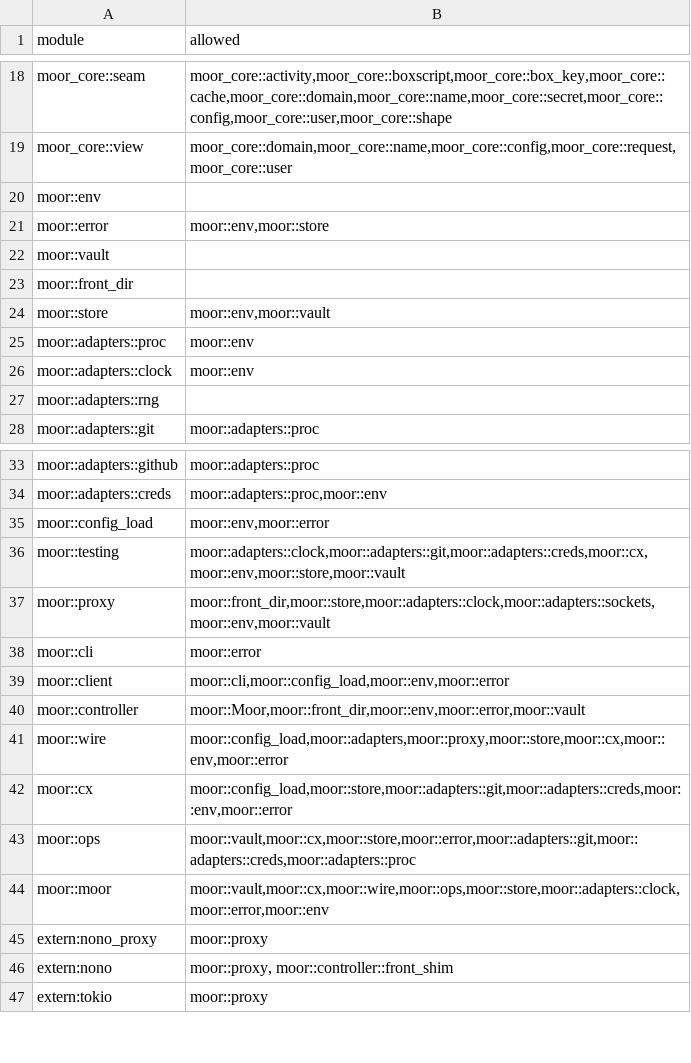
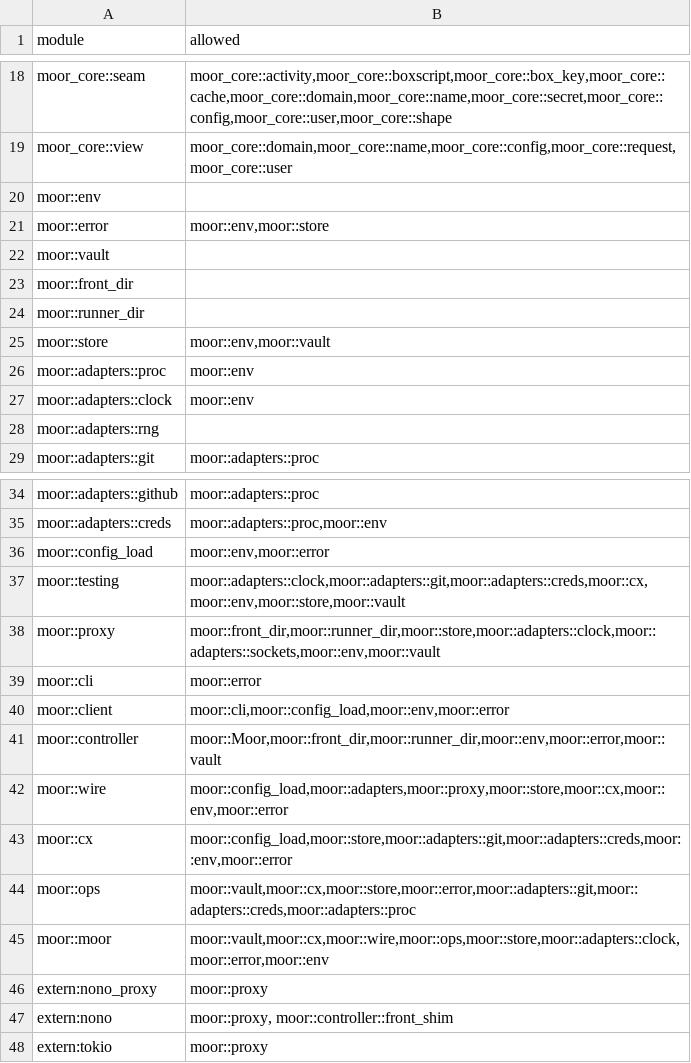
Before and after one commit to IniZio/moor, a TSV file: tools/layering.tsv, drawn as a sheet; only a part is shown, gaps mark what is left out.

Commit message:
feat(controller): serve the machine runner on its own socket

```diff
--- a/tools/layering.tsv
+++ b/tools/layering.tsv
@@ -23,2 +23,3 @@ moor::vault
 moor::front_dir	
+moor::runner_dir	
 moor::store	moor::env,moor::vault
@@ -36,6 +37,6 @@ moor::config_load	moor::env,moor::error
 moor::testing	moor::adapters::clock,moor::adapters::git,moor::adapters::creds,moor::cx,moor::env,moor::store,moor::vault
-moor::proxy	moor::front_dir,moor::store,moor::adapters::clock,moor::adapters::sockets,moor::env,moor::vault
+moor::proxy	moor::front_dir,moor::runner_dir,moor::store,moor::adapters::clock,moor::adapters::sockets,moor::env,moor::vault
 moor::cli	moor::error
 moor::client	moor::cli,moor::config_load,moor::env,moor::error
-moor::controller	moor::Moor,moor::front_dir,moor::env,moor::error,moor::vault
+moor::controller	moor::Moor,moor::front_dir,moor::runner_dir,moor::env,moor::error,moor::vault
 moor::wire	moor::config_load,moor::adapters,moor::proxy,moor::store,moor::cx,moor::env,moor::error
```
Also changed, not shown: 13 other files.
